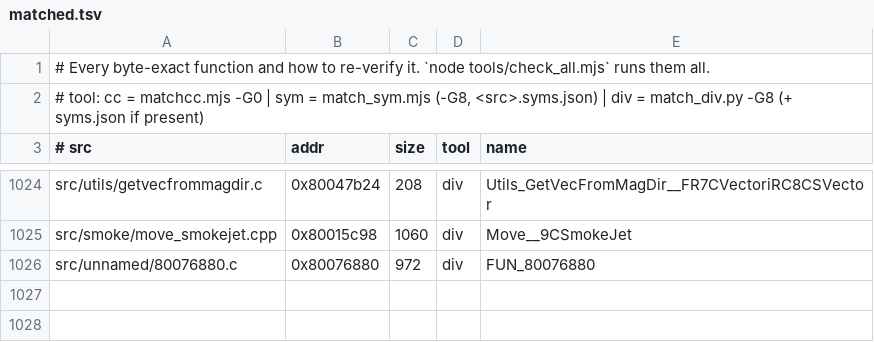
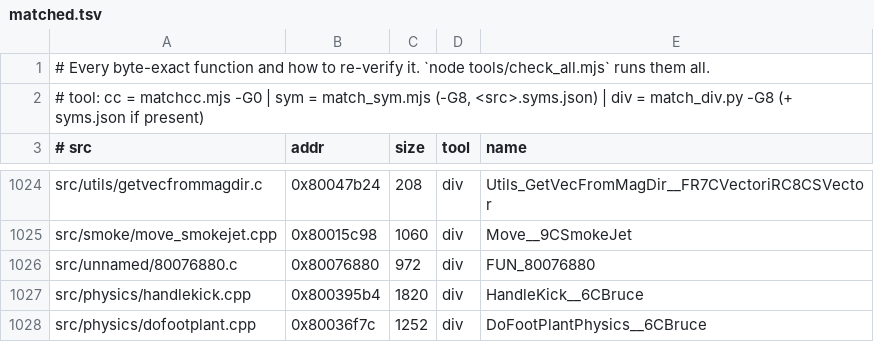
Before and after one commit to LANCommander/THPS, a TSV file: decomp/matched.tsv, drawn as a sheet; only a part is shown, gaps mark what is left out.

```diff
--- a/decomp/matched.tsv
+++ b/decomp/matched.tsv
@@ -1026 +1026,3 @@ src/smoke/move_smokejet.cpp	0x80015c98	1060	div	Move__9CSmokeJet
 src/unnamed/80076880.c	0x80076880	972	div	FUN_80076880
+src/physics/handlekick.cpp	0x800395b4	1820	div	HandleKick__6CBruce
+src/physics/dofootplant.cpp	0x80036f7c	1252	div	DoFootPlantPhysics__6CBruce
```
Also changed, not shown: decomp/nearmiss.tsv, 4 other files.
